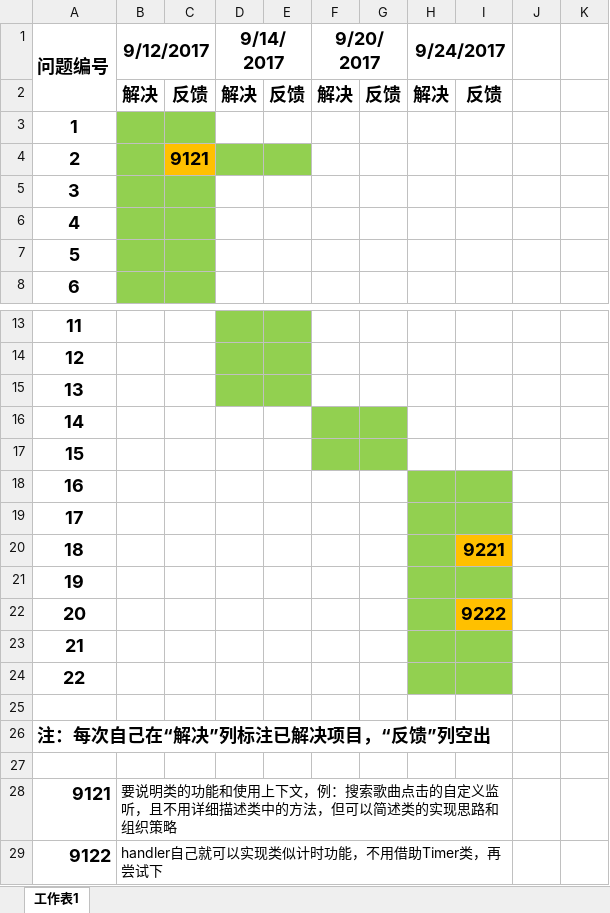
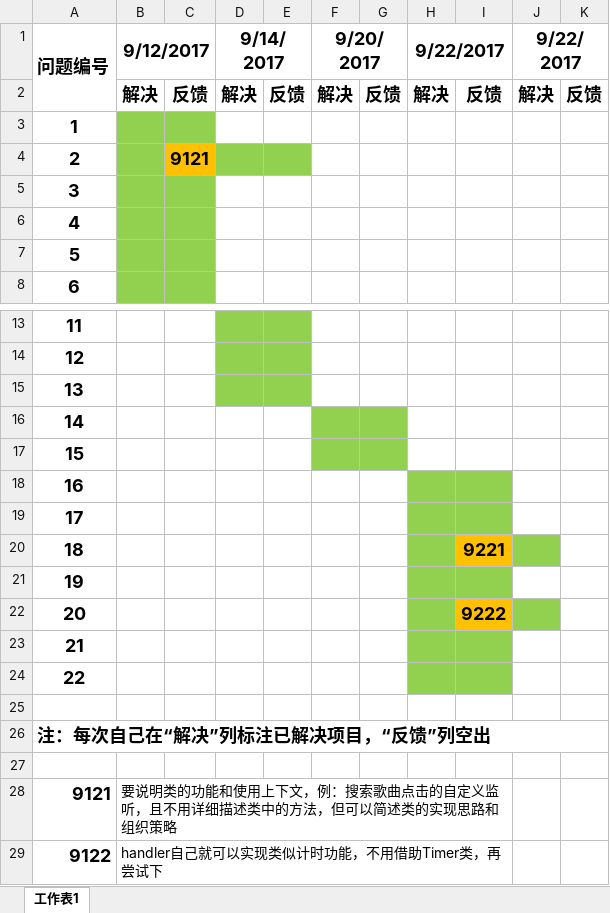
Before and after one commit to StevenGo0311/BBDTEKProject, an Excel workbook: follows/GST_follow0912.xlsx, sheet 工作表1, drawn as a sheet; only a part is shown, gaps mark what is left out; values as stored, in another font and other column widths than the file's, no borders; the diff names each change by its address in the sheet, - before the commit and + after, or states it on an @@ line.

```diff
--- a/follows/GST_follow0912.xlsx (sheet 工作表1)
+++ b/follows/GST_follow0912.xlsx (sheet 工作表1)
-H1: 9/24/2017
+H1: 9/22/2017
-J1: (empty)
+J1: 9/22/2017
+J1:K1 merged
-J2 (9/22/2017): (empty)
+J2 (9/22/2017): 解决
-K2: (empty)
+K2: 反馈
-J20 fill: none
+J20 fill: #92D050
-J22 fill: none
+J22 fill: #92D050
-A26:I26 merged
+A26:K26 merged
```
